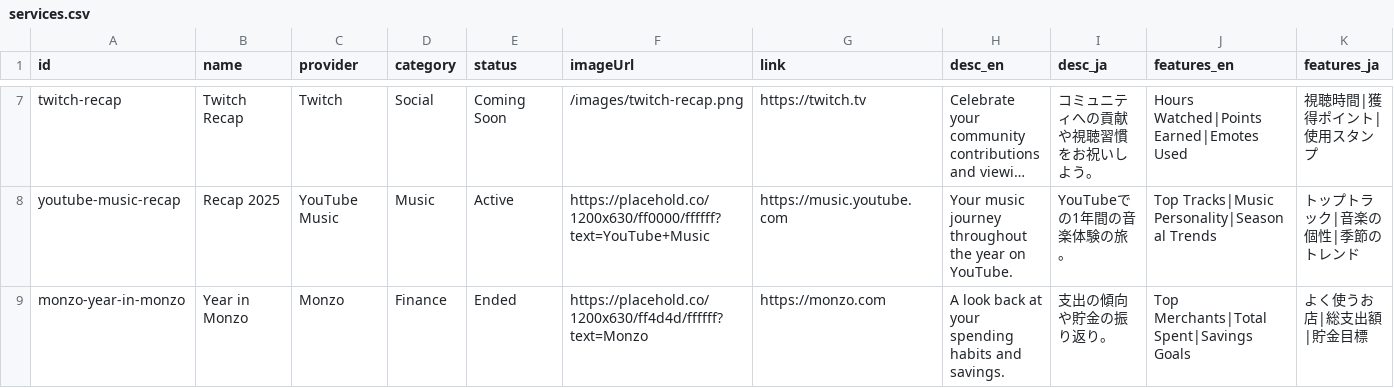
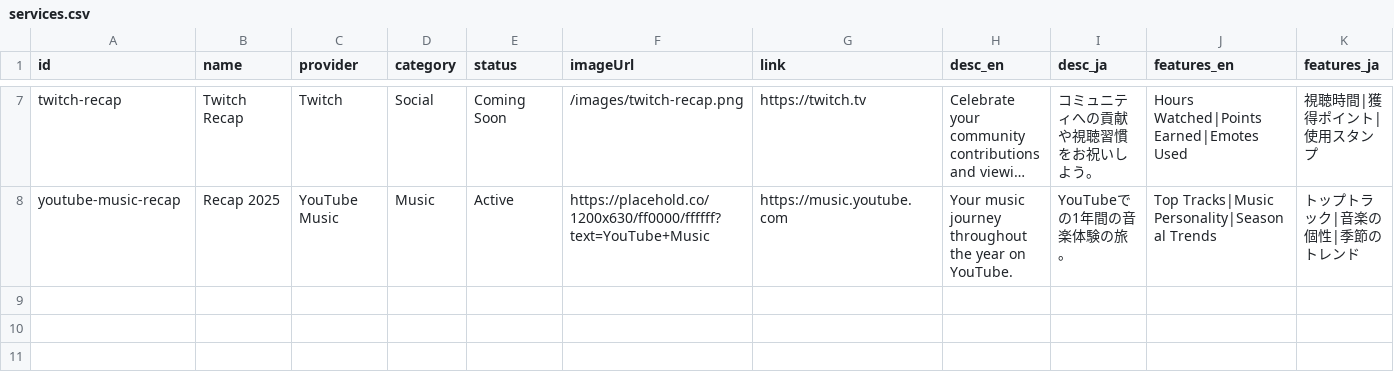
Before and after one commit to juuunnnk/Recap-hub, a CSV file: src/data/services.csv, drawn as a sheet; only a part is shown, gaps mark what is left out; long unchanged cells end in …; rows hold the shown columns only; the diff names each change by its address in the sheet, - before the commit and + after, or states it on an @@ line.

Commit message:
chore: update service entries

```diff
--- a/src/data/services.csv
+++ b/src/data/services.csv
-row 9: monzo-year-in-monzo | Year in Monzo | Monzo | Finance | Ended | https://placehold.co/1200x630/ff4d4d/ffffff?text=Monzo | https://monzo.com | A look back at your spending habits and savings. | 支出の傾向や貯金の振り返り。 | Top Merchants|Total Spent|Savings Goals | よく使うお店|総支出額|貯金目標
```
